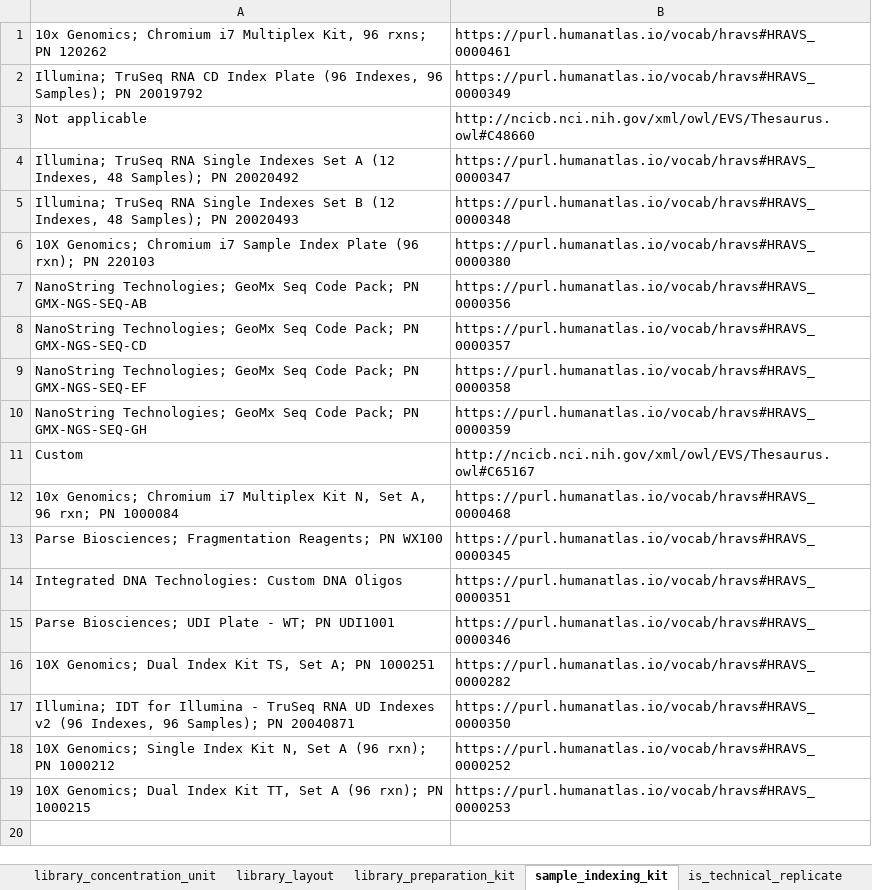
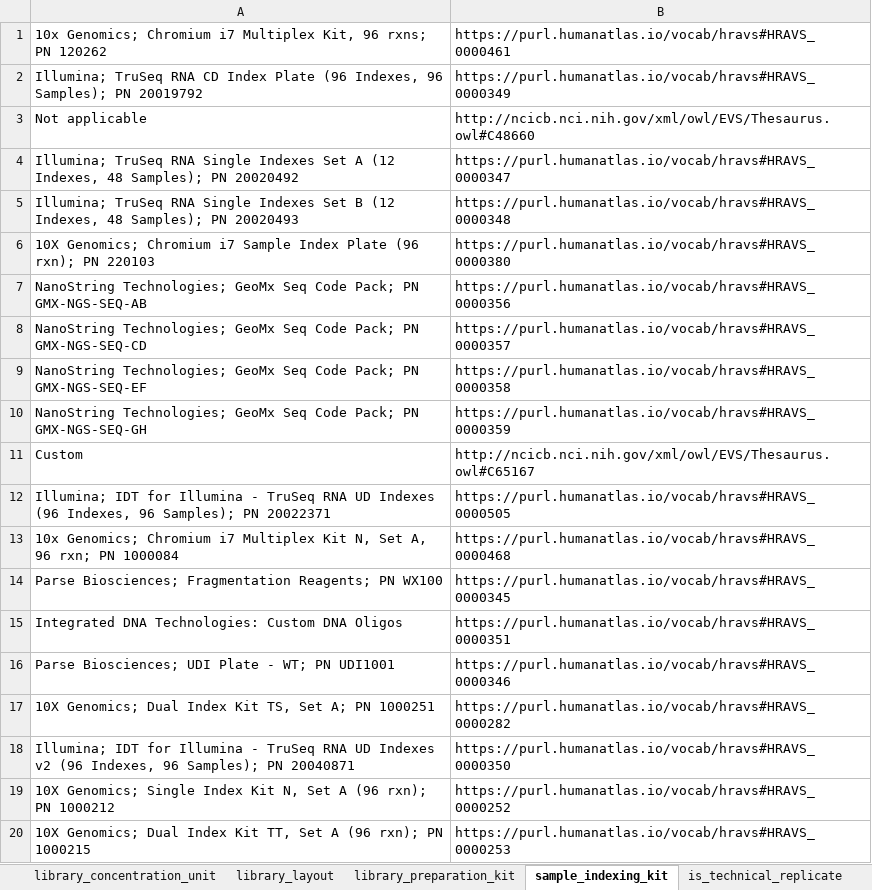
Before and after one commit to hubmapconsortium/dataset-metadata-spreadsheet, an Excel workbook: rnaseq-with-probes/latest/rnaseq-with-probes.xlsx, sheet sample_indexing_kit, drawn as a sheet; values as stored, in another font and other column widths than the file's, no borders; the diff names each change by its address in the sheet, - before the commit and + after, or states it on an @@ line.

Commit message:
Add a new sample indexing kit
Closes #178

```diff
--- a/rnaseq-with-probes/latest/rnaseq-with-probes.xlsx (sheet sample_indexing_kit)
+++ b/rnaseq-with-probes/latest/rnaseq-with-probes.xlsx (sheet sample_indexing_kit)
+row 12: Illumina; IDT for Illumina - TruSeq RNA UD Indexes (96 Indexes, 96 Samples); PN 20022371 | https://purl.humanatlas.io/vocab/hravs#HRAVS_0000505
```
Also changed, not shown: sheet dataset_type, sheet .metadata, rnaseq-with-probes/v5.0.0/rnaseq-with-probes-v5.0.0.xlsx, rnaseq/latest/rnaseq.xlsx, 5 other files.
